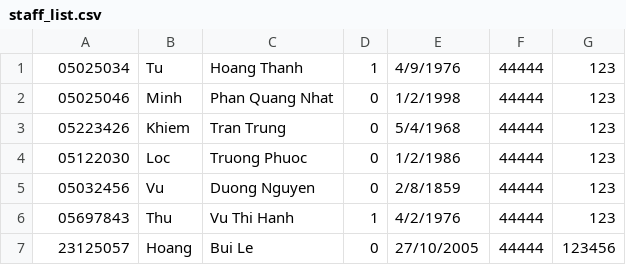
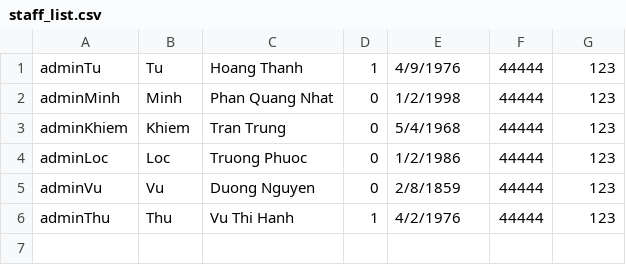
Before and after one commit to LeeHoang2710/Project_CS162-Group_5-23TT1, a CSV file: database/staff_list.csv, drawn as a sheet.

```diff
--- a/database/staff_list.csv
+++ b/database/staff_list.csv
@@ -1,7 +1,6 @@
-05025034,Tu,Hoang Thanh,1,4/9/1976,44444,123
-05025046,Minh,Phan Quang Nhat,0,1/2/1998,44444,123
-05223426,Khiem,Tran Trung,0,5/4/1968,44444,123
-05122030,Loc,Truong Phuoc,0,1/2/1986,44444,123
-05032456,Vu,Duong Nguyen,0,2/8/1859,44444,123
-05697843,Thu,Vu Thi Hanh,1,4/2/1976,44444,123
-23125057,Hoang,Bui Le,0,27/10/2005,44444,123456
+adminTu,Tu,Hoang Thanh,1,4/9/1976,44444,123
+adminMinh,Minh,Phan Quang Nhat,0,1/2/1998,44444,123
+adminKhiem,Khiem,Tran Trung,0,5/4/1968,44444,123
+adminLoc,Loc,Truong Phuoc,0,1/2/1986,44444,123
+adminVu,Vu,Duong Nguyen,0,2/8/1859,44444,123
+adminThu,Thu,Vu Thi Hanh,1,4/2/1976,44444,123
```
Also changed, not shown: import/24APCS1_student.csv, import/24HOH4_student.csv, 2 other files.
